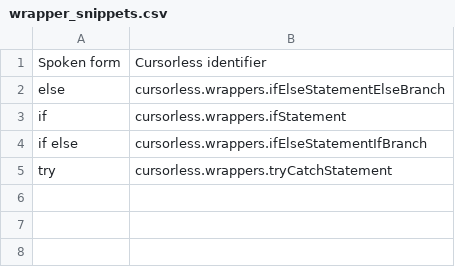
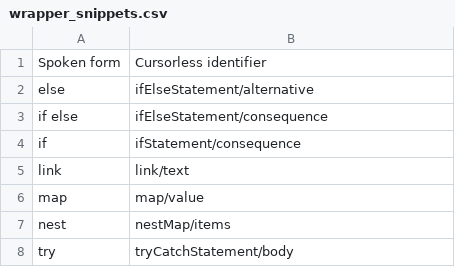
Before and after one commit to pokey/pokey_talon, a CSV file: cursorless-settings/experimental/wrapper_snippets.csv, drawn as a sheet.

```diff
--- a/cursorless-settings/experimental/wrapper_snippets.csv
+++ b/cursorless-settings/experimental/wrapper_snippets.csv
@@ -1,5 +1,8 @@
 Spoken form, Cursorless identifier
-else, cursorless.wrappers.ifElseStatementElseBranch
-if, cursorless.wrappers.ifStatement
-if else, cursorless.wrappers.ifElseStatementIfBranch
-try, cursorless.wrappers.tryCatchStatement
+else, ifElseStatement/alternative
+if else, ifElseStatement/consequence
+if, ifStatement/consequence
+link, link/text
+map, map/value
+nest, nestMap/items
+try, tryCatchStatement/body
```
Also changed, not shown: 3 other files.
